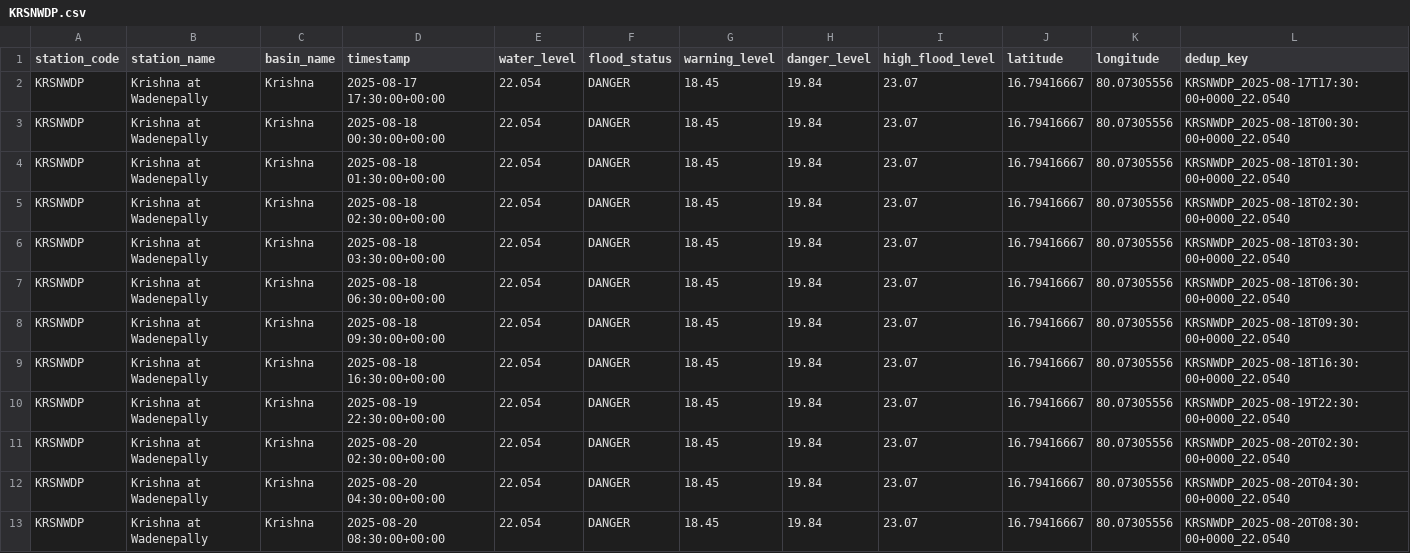
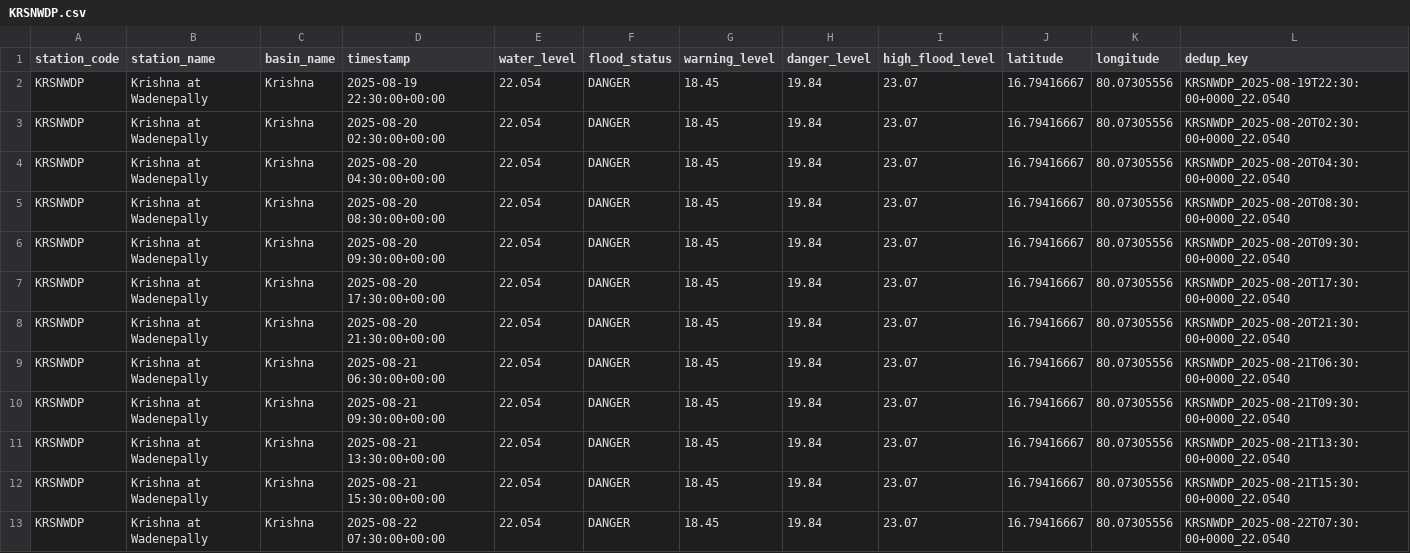
Before and after one commit to Tushar6574/ETLPipeline, a CSV file: output/partitions/KRSNWDP.csv, drawn as a sheet; only a part is shown; the shorter side is filled out with more unchanged rows; the diff names each change by its address in the sheet, - before the commit and + after, or states it on an @@ line.

```diff
--- a/output/partitions/KRSNWDP.csv
+++ b/output/partitions/KRSNWDP.csv
-row 2: KRSNWDP | Krishna at Wadenepally | Krishna | 2025-08-17 17:30:00+00:00 | 22.054 | DANGER | 18.45 | 19.84 | 23.07 | 16.79416667 | 80.07305556 | KRSNWDP_2025-08-17T17:30:00+0000_22.0540
-row 3: KRSNWDP | Krishna at Wadenepally | Krishna | 2025-08-18 00:30:00+00:00 | 22.054 | DANGER | 18.45 | 19.84 | 23.07 | 16.79416667 | 80.07305556 | KRSNWDP_2025-08-18T00:30:00+0000_22.0540
-row 4: KRSNWDP | Krishna at Wadenepally | Krishna | 2025-08-18 01:30:00+00:00 | 22.054 | DANGER | 18.45 | 19.84 | 23.07 | 16.79416667 | 80.07305556 | KRSNWDP_2025-08-18T01:30:00+0000_22.0540
-row 5: KRSNWDP | Krishna at Wadenepally | Krishna | 2025-08-18 02:30:00+00:00 | 22.054 | DANGER | 18.45 | 19.84 | 23.07 | 16.79416667 | 80.07305556 | KRSNWDP_2025-08-18T02:30:00+0000_22.0540
-row 6: KRSNWDP | Krishna at Wadenepally | Krishna | 2025-08-18 03:30:00+00:00 | 22.054 | DANGER | 18.45 | 19.84 | 23.07 | 16.79416667 | 80.07305556 | KRSNWDP_2025-08-18T03:30:00+0000_22.0540
-row 7: KRSNWDP | Krishna at Wadenepally | Krishna | 2025-08-18 06:30:00+00:00 | 22.054 | DANGER | 18.45 | 19.84 | 23.07 | 16.79416667 | 80.07305556 | KRSNWDP_2025-08-18T06:30:00+0000_22.0540
-row 8: KRSNWDP | Krishna at Wadenepally | Krishna | 2025-08-18 09:30:00+00:00 | 22.054 | DANGER | 18.45 | 19.84 | 23.07 | 16.79416667 | 80.07305556 | KRSNWDP_2025-08-18T09:30:00+0000_22.0540
-row 9: KRSNWDP | Krishna at Wadenepally | Krishna | 2025-08-18 16:30:00+00:00 | 22.054 | DANGER | 18.45 | 19.84 | 23.07 | 16.79416667 | 80.07305556 | KRSNWDP_2025-08-18T16:30:00+0000_22.0540
```
Also changed, not shown: output/partitions/NRMMDL.csv, output/partitions/YMNCKT.csv, 3 other files.
